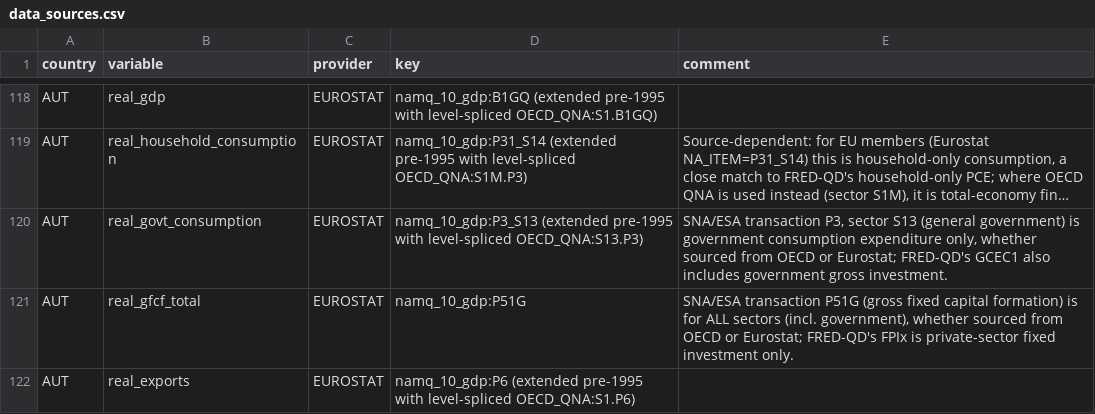
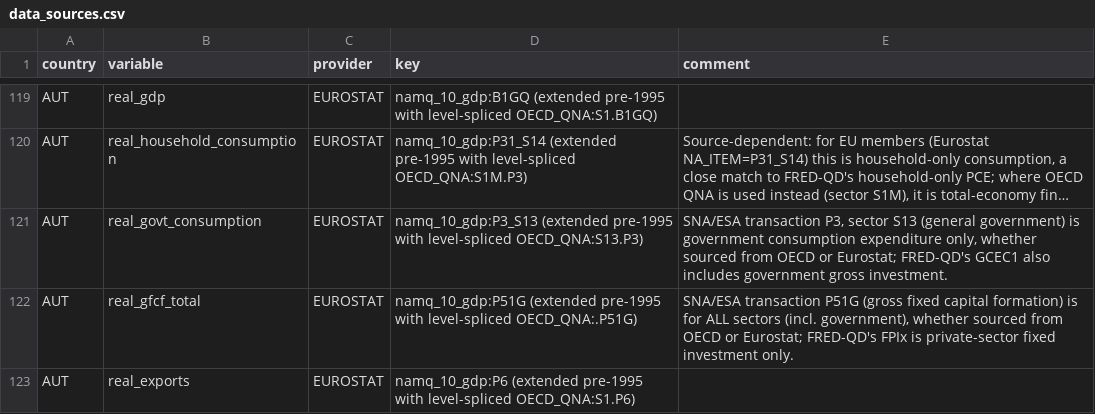
Before and after one commit to franzmohr/AustriaMacroData, a CSV file: docs/data_sources.csv, drawn as a sheet; only a part is shown, gaps mark what is left out; long unchanged cells end in …; addresses are those after the commit; the diff covers the shown part only; the diff names each change by its address in the sheet, - before the commit and + after, or states it on an @@ line.

```diff
--- a/docs/data_sources.csv
+++ b/docs/data_sources.csv
-D122 (key): namq_10_gdp:P51G
+D122 (key): namq_10_gdp:P51G (extended pre-1995 with level-spliced OECD_QNA:.P51G)
```
Also changed, not shown: 3 added rows and 1 edited cell elsewhere in this file, docs/concept_dictionary.csv, output/aut_panel.csv, 17 other files.
